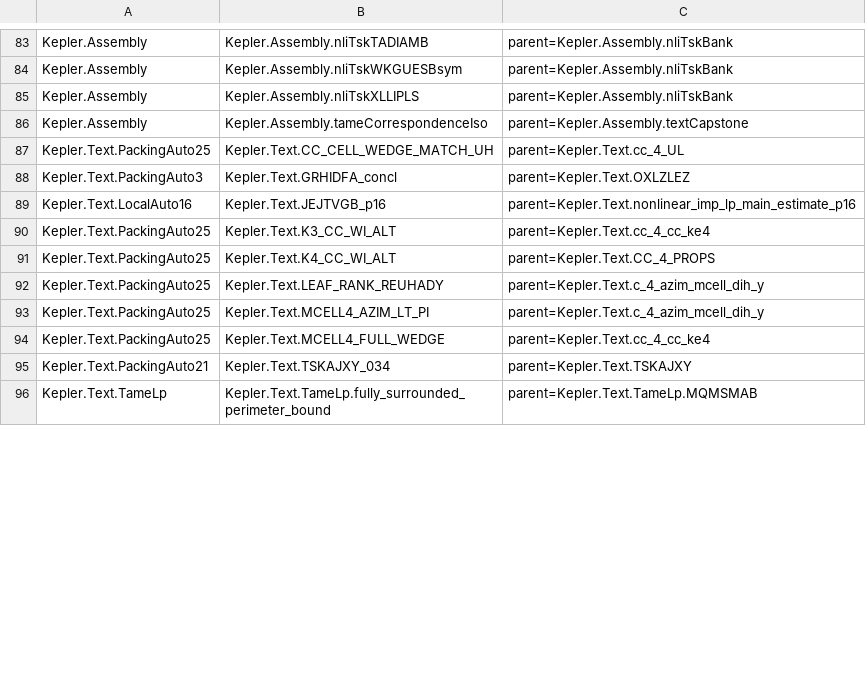
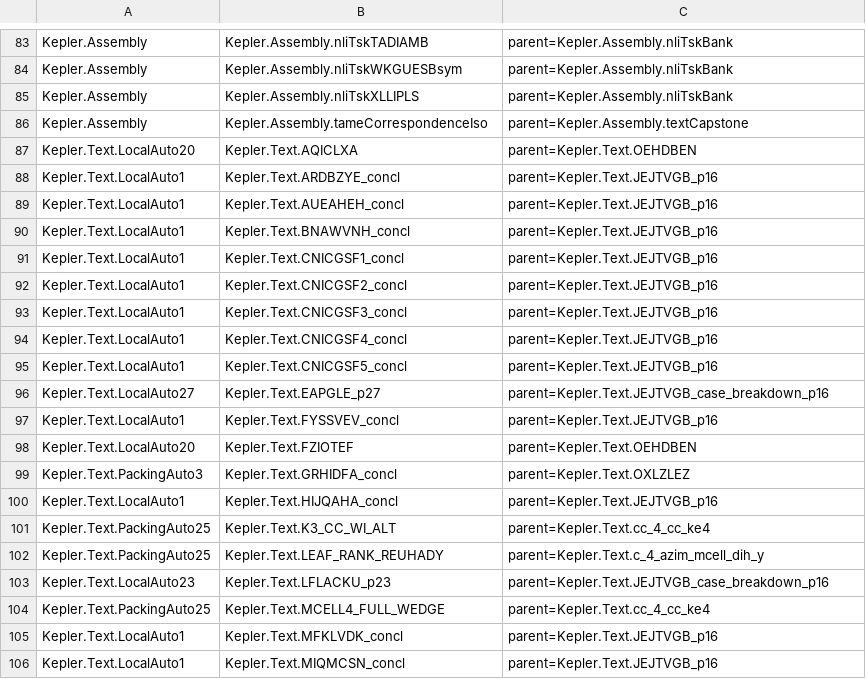
Before and after one commit to lispc/kepler-conjecture-lean4, a TSV file: docs/e2e-reachability-map.tsv, drawn as a sheet; only a part is shown, gaps mark what is left out; the shorter side is filled out with more unchanged rows; removed rows and columns are numbered as before the commit, all else as after; the diff covers the shown part only; the diff names each change by its address in the sheet, - before the commit and + after, or states it on an @@ line.

Commit message:
e2e 地图重生成: 直源 128→157 = 真闭 −7 / 暴露 +36 (JEJTVGB_p16 翻除后 LA1 注册表 22 箭头 + LA20/22/23/24/27 scs 桩按真实粒度入账), 可达声明 216,857, 公理 624 不变
真闭 −7 (10-25): TameLp ineq_tau{4,5,6}_tauVEF_std (ykit10 装配) / PA25 K4_CC_WI_ALT +
  MCELL4_AZIM_LT_PI + CC_CELL_WEDGE_MATCH_UH (池A/池B 收割) / LA16 JEJTVGB_p16 (三件套
  HOL 忠实装配)
暴露 +36: JEJTVGB_p16 此前是单个 shim, 翻除后其证明体消费的上游全部进锥 —
  LA1 22 条 *_concl 条件箭头 (ARDBZYE/AUEAHEH/BNAWVNH/CNICGSF1-5/FYSSVEV/HIJQAHA/MFKLVDK/
  MIQMCSN/NWDGKXH/OTMTOTJ1-4/RAWZDIB/RYPDIXT/VQFYMZY/YOBIMPP, 父 JEJTVGB_p16) + WKEIDFT_concl
  (父 EQ_DIAG_STAB_6I1_03); LA20 AQICLXA/FZIOTEF (父 OEHDBEN) + SCS_6I1_BERAK_BY_CSTAB;
  LA22 OCBICBY_p22 + is_scs_3{M1,T1,T5}_p22; LA23 LFLACKU_p23/s_init_list_alt_p23;
  LA24 XWITCCN_CASE_{3,4,5,6}_IS_SCS_p24; LA27 EAPGLE_p27
等效口径 (与前版可比, 不计暴露): 128 − 7 = 121
模块面: LA16 归零 / PA18 归零 (BDXKHTW+EWYBJUA 双闭) / TameLp 1 / PA25 35 / LA1 23 /
  LA24 4 / LA22 4 / LA20 3 / LA23 2 / Assembly 81 不变
diff: 7 行删除 + 36 行新增, 零搬家

```diff
--- a/docs/e2e-reachability-map.tsv
+++ b/docs/e2e-reachability-map.tsv
-row 87: Kepler.Text.PackingAuto25 | Kepler.Text.CC_CELL_WEDGE_MATCH_UH | parent=Kepler.Text.cc_4_UL
+row 87: Kepler.Text.LocalAuto20 | Kepler.Text.AQICLXA | parent=Kepler.Text.OEHDBEN
+row 88: Kepler.Text.LocalAuto1 | Kepler.Text.ARDBZYE_concl | parent=Kepler.Text.JEJTVGB_p16
+row 89: Kepler.Text.LocalAuto1 | Kepler.Text.AUEAHEH_concl | parent=Kepler.Text.JEJTVGB_p16
+row 90: Kepler.Text.LocalAuto1 | Kepler.Text.BNAWVNH_concl | parent=Kepler.Text.JEJTVGB_p16
+row 91: Kepler.Text.LocalAuto1 | Kepler.Text.CNICGSF1_concl | parent=Kepler.Text.JEJTVGB_p16
+row 92: Kepler.Text.LocalAuto1 | Kepler.Text.CNICGSF2_concl | parent=Kepler.Text.JEJTVGB_p16
+row 93: Kepler.Text.LocalAuto1 | Kepler.Text.CNICGSF3_concl | parent=Kepler.Text.JEJTVGB_p16
+row 94: Kepler.Text.LocalAuto1 | Kepler.Text.CNICGSF4_concl | parent=Kepler.Text.JEJTVGB_p16
+row 95: Kepler.Text.LocalAuto1 | Kepler.Text.CNICGSF5_concl | parent=Kepler.Text.JEJTVGB_p16
+row 96: Kepler.Text.LocalAuto27 | Kepler.Text.EAPGLE_p27 | parent=Kepler.Text.JEJTVGB_case_breakdown_p16
+row 97: Kepler.Text.LocalAuto1 | Kepler.Text.FYSSVEV_concl | parent=Kepler.Text.JEJTVGB_p16
+row 98: Kepler.Text.LocalAuto20 | Kepler.Text.FZIOTEF | parent=Kepler.Text.OEHDBEN
-row 89: Kepler.Text.LocalAuto16 | Kepler.Text.JEJTVGB_p16 | parent=Kepler.Text.nonlinear_imp_lp_main_estimate_p16
+row 100: Kepler.Text.LocalAuto1 | Kepler.Text.HIJQAHA_concl | parent=Kepler.Text.JEJTVGB_p16
-row 91: Kepler.Text.PackingAuto25 | Kepler.Text.K4_CC_WI_ALT | parent=Kepler.Text.CC_4_PROPS
-row 93: Kepler.Text.PackingAuto25 | Kepler.Text.MCELL4_AZIM_LT_PI | parent=Kepler.Text.c_4_azim_mcell_dih_y
+row 103: Kepler.Text.LocalAuto23 | Kepler.Text.LFLACKU_p23 | parent=Kepler.Text.JEJTVGB_case_breakdown_p16
+row 105: Kepler.Text.LocalAuto1 | Kepler.Text.MFKLVDK_concl | parent=Kepler.Text.JEJTVGB_p16
+row 106: Kepler.Text.LocalAuto1 | Kepler.Text.MIQMCSN_concl | parent=Kepler.Text.JEJTVGB_p16
```
Also changed, not shown: 20 added rows, 3 removed rows and 2 edited cells elsewhere in this file, 1 other file.
